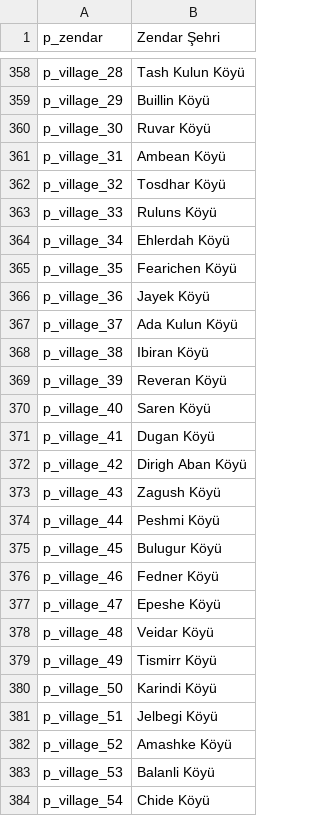
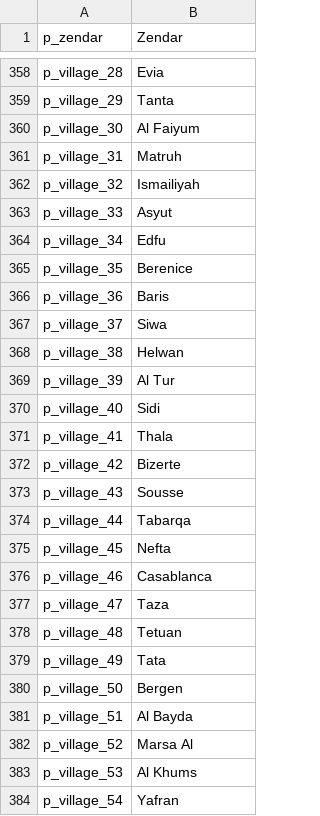
Before and after one commit to EldarFara/BetweenEmpires, a CSV file: languages/tr/parties.csv, drawn as a sheet; only a part is shown, gaps mark what is left out; the diff covers the shown part only; the diff names each change by its address in the sheet, - before the commit and + after, or states it on an @@ line.

```diff
--- a/languages/tr/parties.csv
+++ b/languages/tr/parties.csv
-B1: Zendar Şehri
+B1: Zendar
-B358 (Zendar): Tash Kulun Köyü
+B358 (Zendar): Evia
-B359 (Zendar): Buillin Köyü
+B359 (Zendar): Tanta
-B360 (Zendar): Ruvar Köyü
+B360 (Zendar): Al Faiyum
-B361 (Zendar): Ambean Köyü
+B361 (Zendar): Matruh
-B362 (Zendar): Tosdhar Köyü
+B362 (Zendar): Ismailiyah
-B363 (Zendar): Ruluns Köyü
+B363 (Zendar): Asyut
-B364 (Zendar): Ehlerdah Köyü
+B364 (Zendar): Edfu
-B365 (Zendar): Fearichen Köyü
+B365 (Zendar): Berenice
-B366 (Zendar): Jayek Köyü
+B366 (Zendar): Baris
-B367 (Zendar): Ada Kulun Köyü
+B367 (Zendar): Siwa
-B368 (Zendar): Ibiran Köyü
+B368 (Zendar): Helwan
-B369 (Zendar): Reveran Köyü
+B369 (Zendar): Al Tur
-B370 (Zendar): Saren Köyü
+B370 (Zendar): Sidi
-B371 (Zendar): Dugan Köyü
+B371 (Zendar): Thala
-B372 (Zendar): Dirigh Aban Köyü
+B372 (Zendar): Bizerte
-B373 (Zendar): Zagush Köyü
+B373 (Zendar): Sousse
-B374 (Zendar): Peshmi Köyü
+B374 (Zendar): Tabarqa
-B375 (Zendar): Bulugur Köyü
+B375 (Zendar): Nefta
-B376 (Zendar): Fedner Köyü
+B376 (Zendar): Casablanca
-B377 (Zendar): Epeshe Köyü
+B377 (Zendar): Taza
-B378 (Zendar): Veidar Köyü
+B378 (Zendar): Tetuan
-B379 (Zendar): Tismirr Köyü
+B379 (Zendar): Tata
-B380 (Zendar): Karindi Köyü
+B380 (Zendar): Bergen
-B381 (Zendar): Jelbegi Köyü
+B381 (Zendar): Al Bayda
-B382 (Zendar): Amashke Köyü
+B382 (Zendar): Marsa Al
-B383 (Zendar): Balanli Köyü
+B383 (Zendar): Al Khums
-B384 (Zendar): Chide Köyü
+B384 (Zendar): Yafran
```
Also changed, not shown: 158 edited cells elsewhere in this file, languages/tr/quick_strings.csv.
